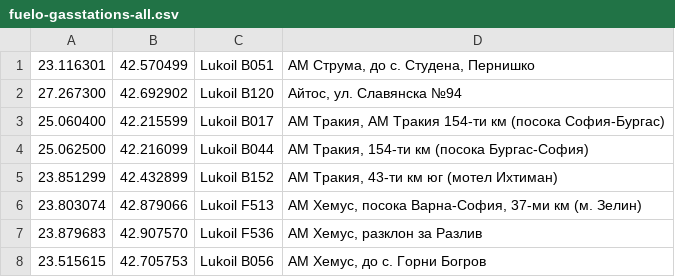
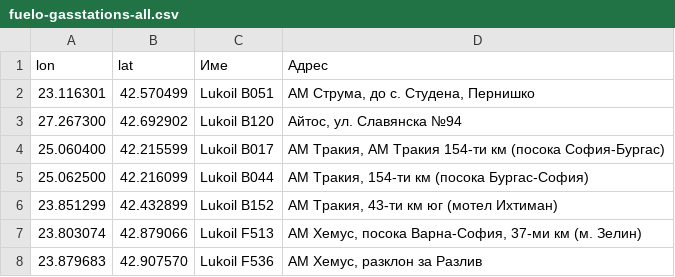
Before and after one commit to fuelonet/fuelo-open-data, a CSV file: fuelo-gasstations-all.csv, drawn as a sheet; only a part is shown; the shorter side is filled out with more unchanged rows.

Commit message:
add titles

```diff
--- a/fuelo-gasstations-all.csv
+++ b/fuelo-gasstations-all.csv
@@ -1 +1,2 @@
+"lon","lat","Име","Адрес"
 "23.116301","42.570499","Lukoil B051","АМ Струма, до с. Студена, Пернишко"
```
